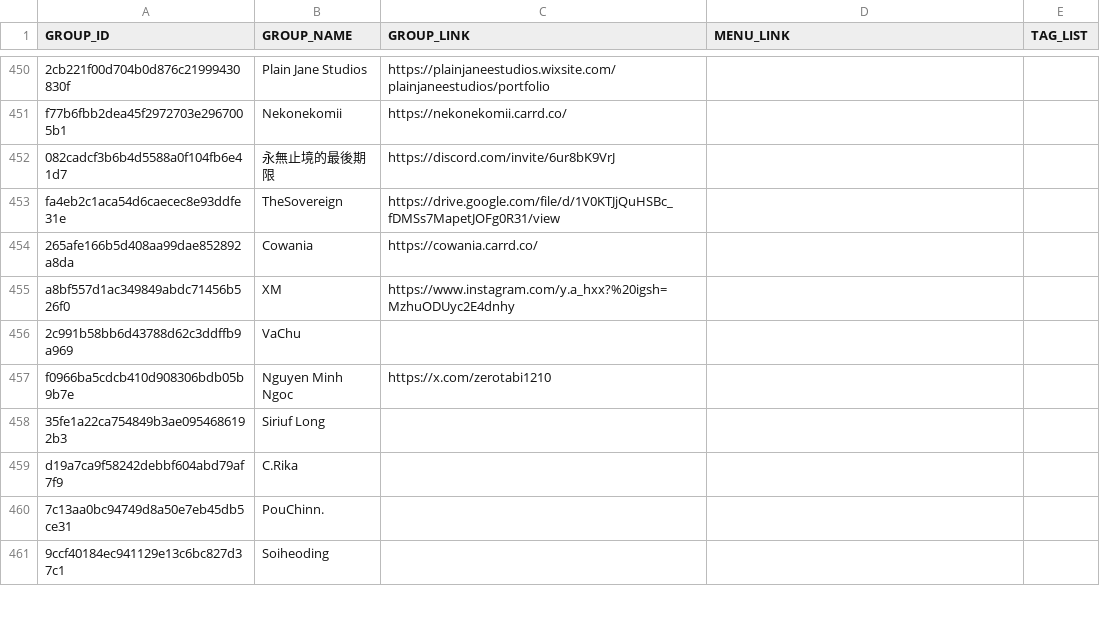
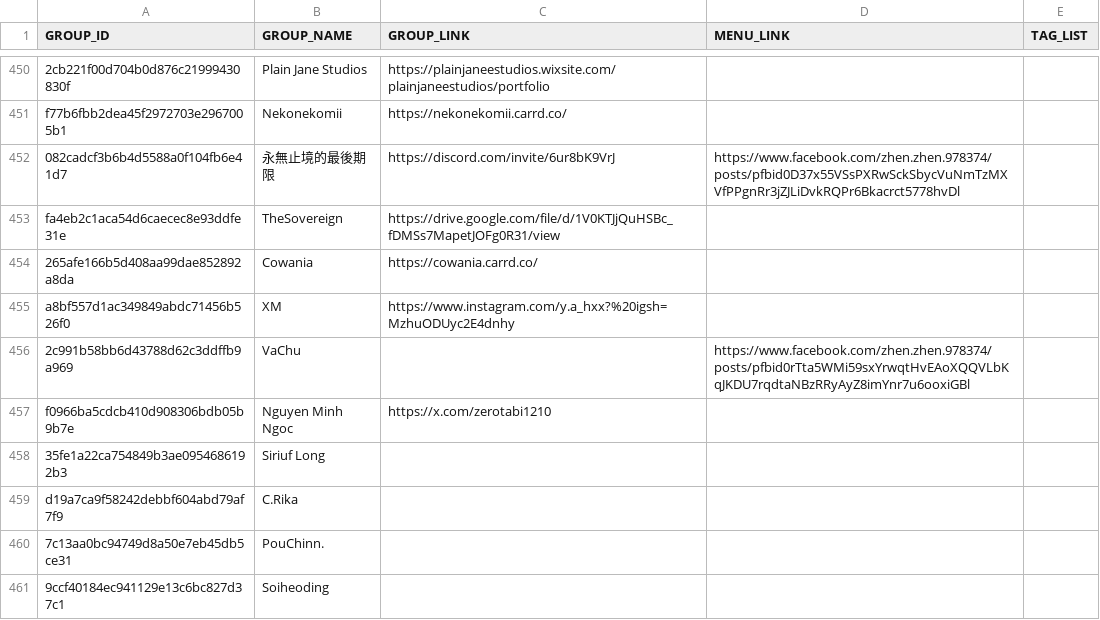
Before and after one commit to nh60211as/DoujinMapMarker, a CSV file: data/CWT70/group-list.csv, drawn as a sheet; only a part is shown, gaps mark what is left out; the diff names each change by its address in the sheet, - before the commit and + after, or states it on an @@ line.

Commit message:
feat: update menu links

```diff
--- a/data/CWT70/group-list.csv
+++ b/data/CWT70/group-list.csv
-D452 (MENU_LINK): (empty)
+D452 (MENU_LINK): https://www.facebook.com/zhen.zhen.978374/posts/pfbid0D37x55VSsPXRwSckSbycVuNmTzMXVfPPgnRr3jZJLiDvkRQPr6Bkacrct5778hvDl
-D456 (MENU_LINK): (empty)
+D456 (MENU_LINK): https://www.facebook.com/zhen.zhen.978374/posts/pfbid0rTta5WMi59sxYrwqtHvEAoXQQVLbKqJKDU7rqdtaNBzRRyAyZ8imYnr7u6ooxiGBl
```
Also changed, not shown: 1 other file.
